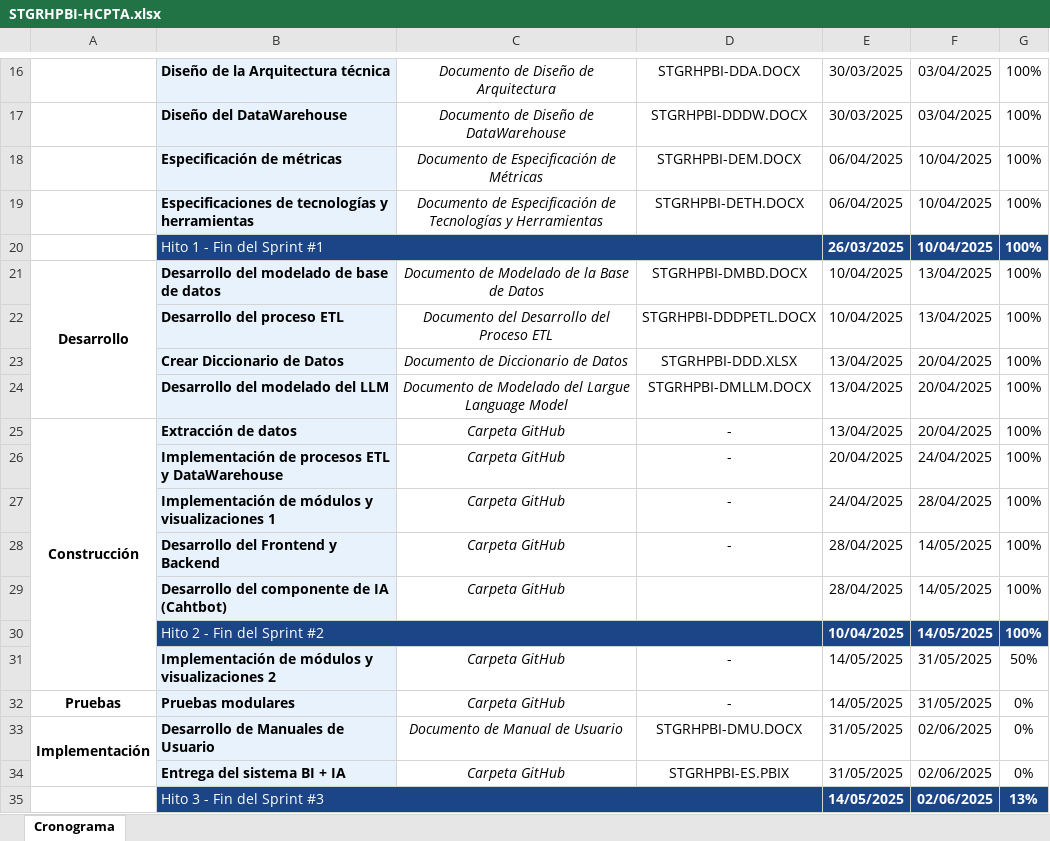
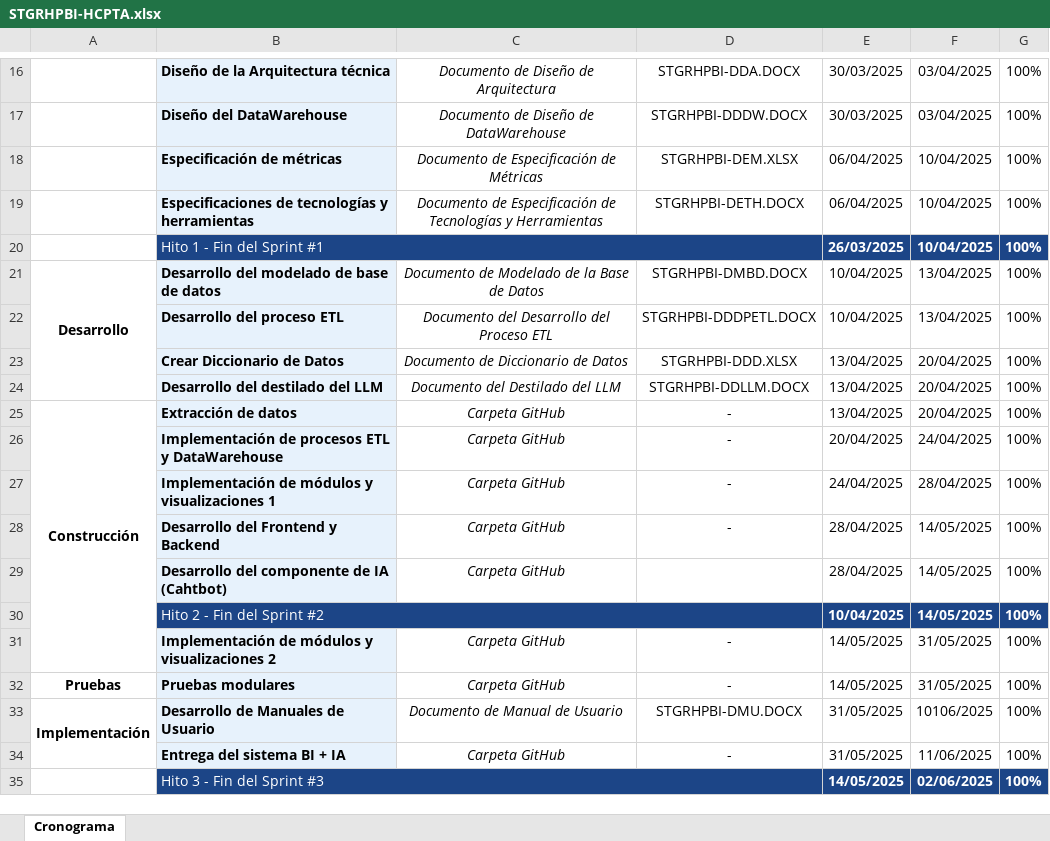
Before and after one commit to Renzo-Omar-Valega-Vidarte/STGRHPBI, an Excel workbook: Desarrollo/Planificación/STGRHPBI-HCPTA.xlsx, sheet Cronograma, drawn as a sheet; only a part is shown, gaps mark what is left out; values as stored, in another font and other column widths than the file's, no borders; charts and pictures not drawn; the diff names each change by its address in the sheet, - before the commit and + after, or states it on an @@ line.

```diff
--- a/Desarrollo/Planificación/STGRHPBI-HCPTA.xlsx (sheet Cronograma)
+++ b/Desarrollo/Planificación/STGRHPBI-HCPTA.xlsx (sheet Cronograma)
-D18: STGRHPBI-DEM.DOCX
+D18: STGRHPBI-DEM.XLSX
-B24: Desarrollo del modelado del LLM
+B24: Desarrollo del destilado del LLM
-C24: Documento de Modelado del Largue Language Model
+C24: Documento del Destilado del LLM
-D24: STGRHPBI-DMLLM.DOCX
+D24: STGRHPBI-DDLLM.DOCX
-G31: 50%
+G31: 100%
-G32:G34: 0%
+G32:G34: 100%
-F33: 02/06/2025
+F33: 10106/2025
-D34: STGRHPBI-ES.PBIX
+D34: -
-F34: 02/06/2025
+F34: 11/06/2025
-G35: 13%
+G35: 100%
```
Also changed, not shown: charts or pictures, Desarrollo/Desarrollo/STGRHPBI-DDD.xlsx, 23 other files.
